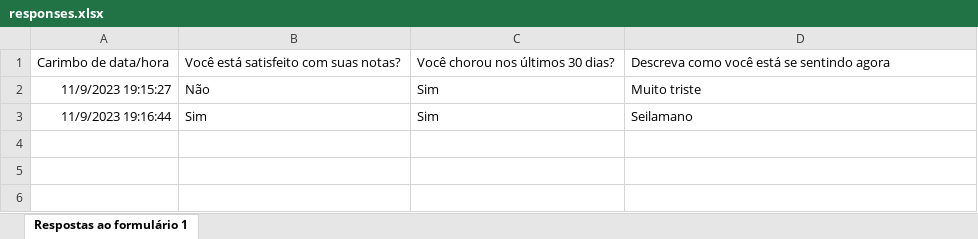
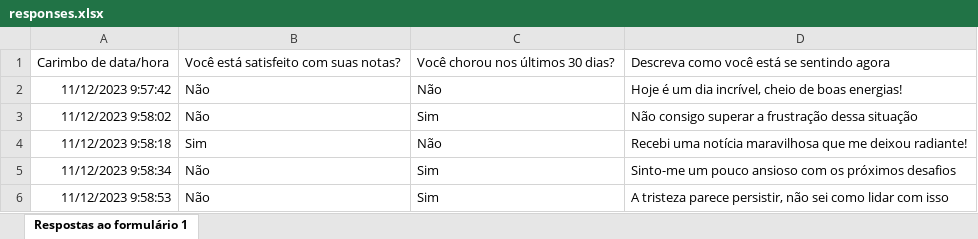
Before and after one commit to rodriguesxxx/AI-feeling, an Excel workbook: form_responses/responses.xlsx, sheet Respostas ao formulário 1, drawn as a sheet; values as stored, in another font and other column widths than the file's, no borders; charts and pictures not drawn; removed rows and columns are numbered as before the commit, all else as after; the diff names each change by its address in the sheet, - before the commit and + after, or states it on an @@ line.

```diff
--- a/form_responses/responses.xlsx (sheet Respostas ao formulário 1)
+++ b/form_responses/responses.xlsx (sheet Respostas ao formulário 1)
+row 2: 11/12/2023 9:57:42 | Não | Não | Hoje é um dia incrível, cheio de boas energias!
-A3: 11/9/2023 19:15:27
+A3: 11/12/2023 9:58:02
-D3: Muito triste
+D3: Não consigo superar a frustração dessa situação
-row 3: 11/9/2023 19:16:44 | Sim | Sim | Seilamano
+row 4: 11/12/2023 9:58:18 | Sim | Não | Recebi uma notícia maravilhosa que me deixou radiante!
+row 5: 11/12/2023 9:58:34 | Não | Sim | Sinto-me um pouco ansioso com os próximos desafios
+row 6: 11/12/2023 9:58:53 | Não | Sim | A tristeza parece persistir, não sei como lidar com isso
```
Also changed, not shown: 5 other files.
